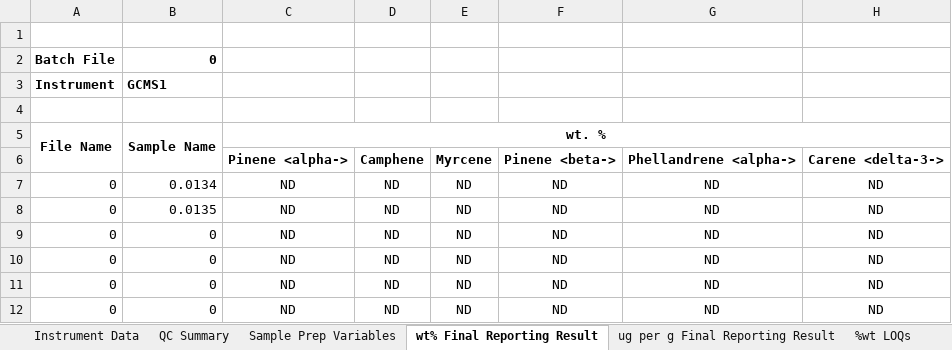
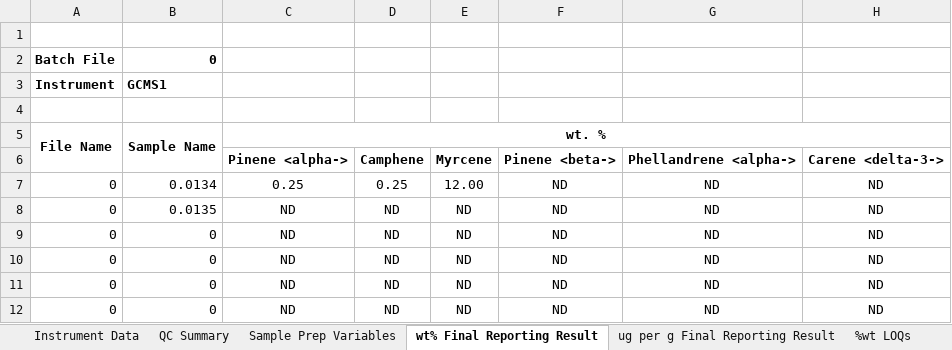
Before and after one commit to SS-FS-58/pdfCreator, an Excel workbook: Terpene Workbook - Michigan.xlsx, sheet wt% Final Reporting Result, drawn as a sheet; only a part is shown; values as stored, in another font and other column widths than the file's, no borders; conditional formats not drawn; the diff names each change by its address in the sheet, - before the commit and + after, or states it on an @@ line.

```diff
--- a/Terpene Workbook - Michigan.xlsx (sheet wt% Final Reporting Result)
+++ b/Terpene Workbook - Michigan.xlsx (sheet wt% Final Reporting Result)
-C7: ND
+C7: 0.25
-D7: ND
+D7: 0.25
-E7: ND
+E7: 12.00
```
Also changed, not shown: 3 other files.
